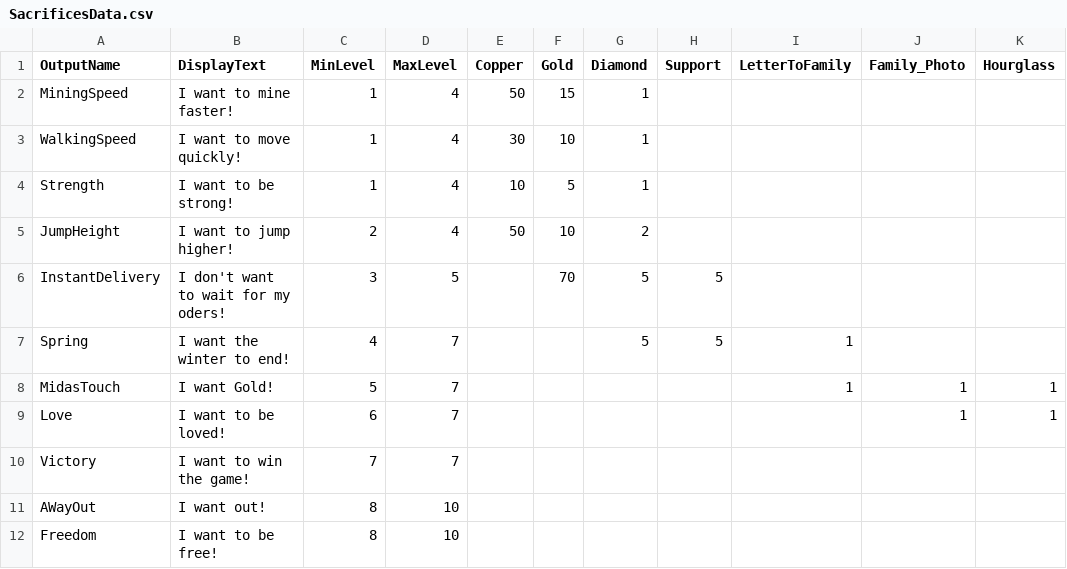
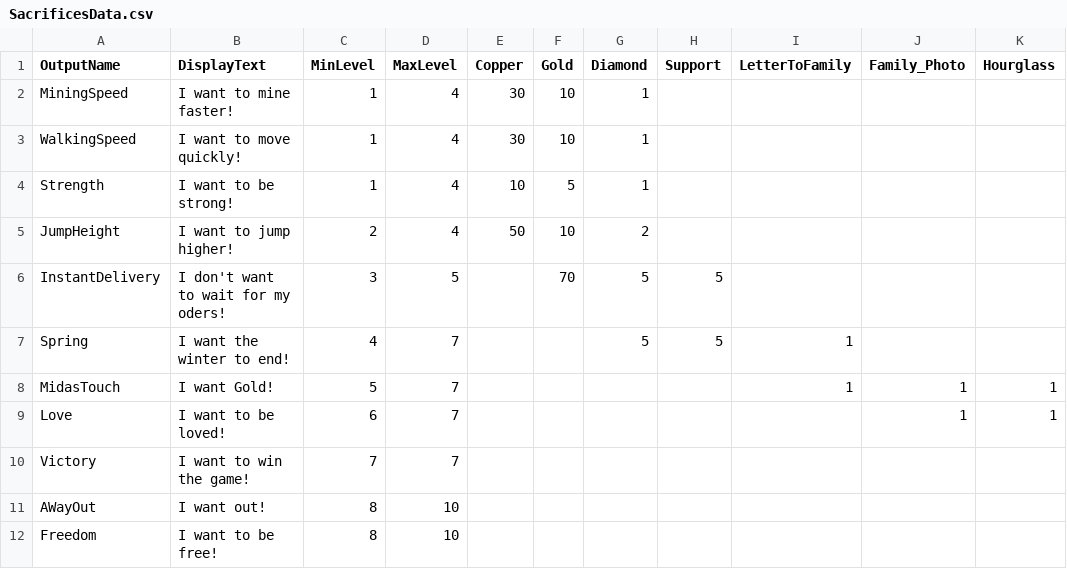
Before and after one commit to pirey0/AllThatLiesBelow, a CSV file: MiningPrototype/Assets/Resources/SacrificesData.csv, drawn as a sheet; only a part is shown; the diff names each change by its address in the sheet, - before the commit and + after, or states it on an @@ line.

```diff
--- a/MiningPrototype/Assets/Resources/SacrificesData.csv
+++ b/MiningPrototype/Assets/Resources/SacrificesData.csv
-E2 (Copper): 50
+E2 (Copper): 30
-F2 (Gold): 15
+F2 (Gold): 10
```
Also changed, not shown: 1 other file.
